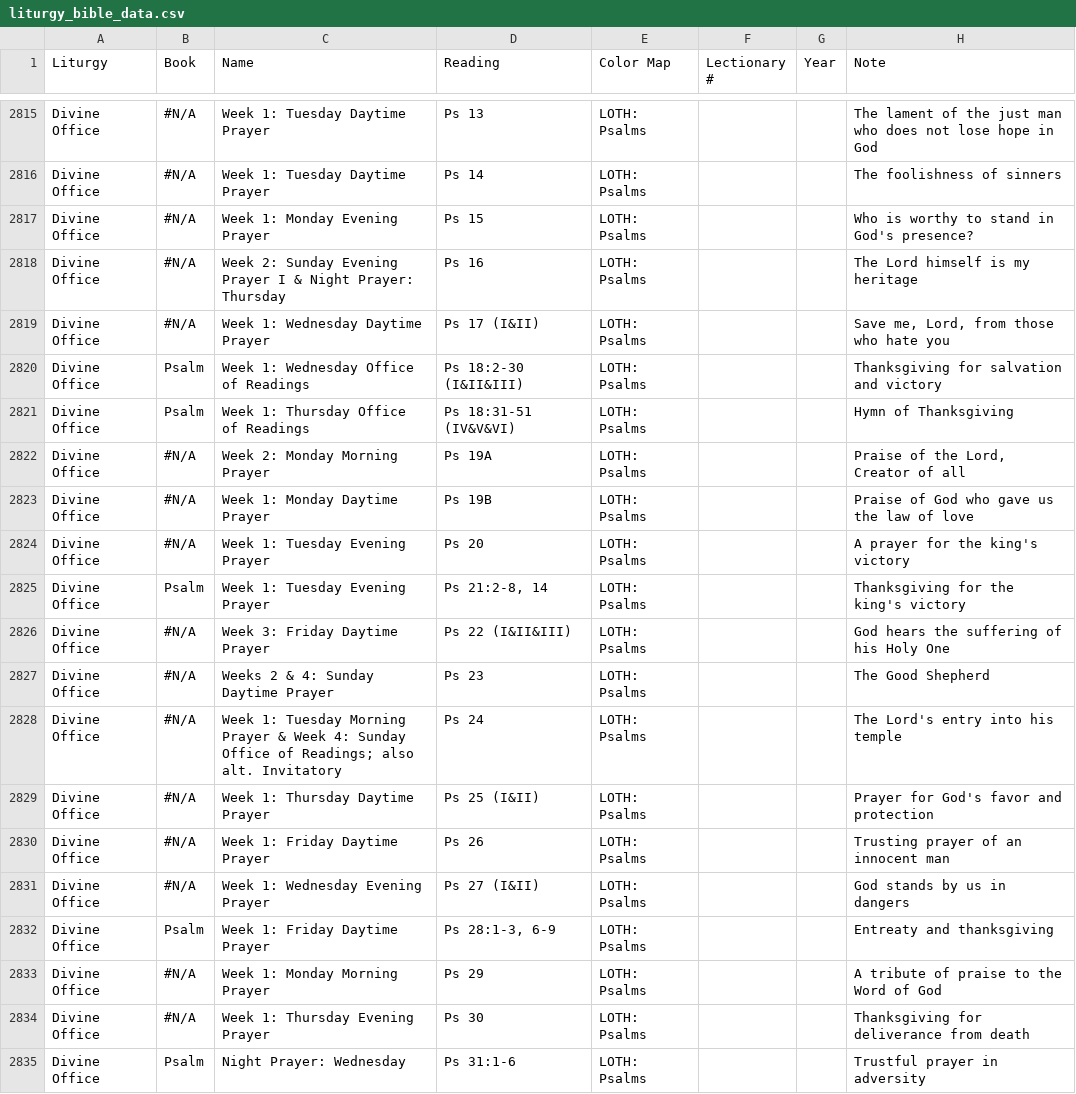
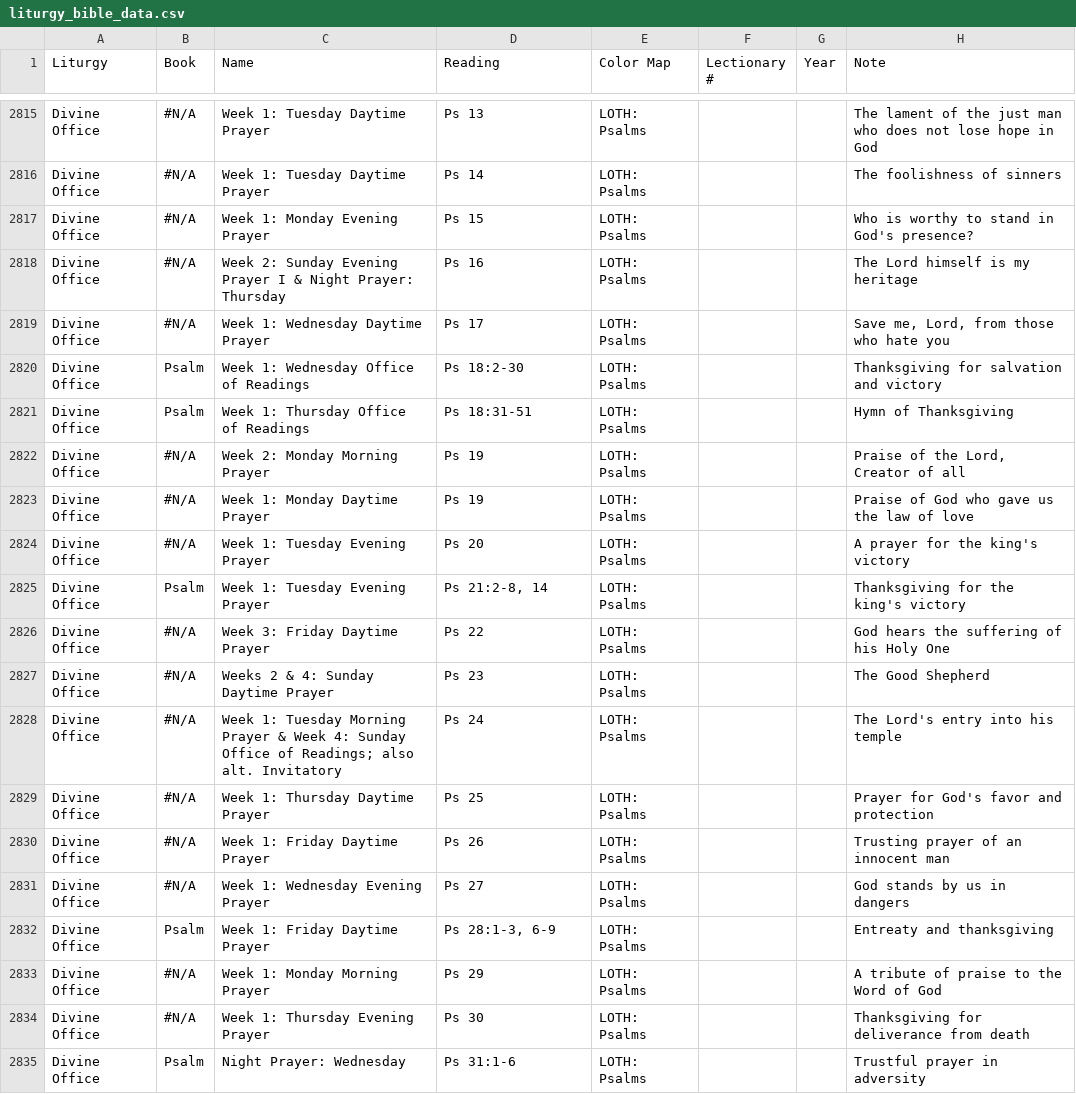
Before and after one commit to liturgybible/liturgybible.github.io, a CSV file: liturgy_bible_data.csv, drawn as a sheet; only a part is shown, gaps mark what is left out; the diff covers the shown part only.

```diff
--- a/liturgy_bible_data.csv
+++ b/liturgy_bible_data.csv
@@ -2821,15 +2821,15 @@ Divine Office,#N/A,Week 1: Monday Evening Prayer,Ps 15,LOTH: Psalms,,,Who is wor
 Divine Office,#N/A,Week 2: Sunday Evening Prayer I & Night Prayer: Thursday,Ps 16,LOTH: Psalms,,,The Lord himself is my heritage
-Divine Office,#N/A,Week 1: Wednesday Daytime Prayer,Ps 17 (I&II),LOTH: Psalms,,,"Save me, Lord, from those who hate you"
-Divine Office,Psalm,Week 1: Wednesday Office of Readings,Ps 18:2-30 (I&II&III),LOTH: Psalms,,,Thanksgiving for salvation and victory
-Divine Office,Psalm,Week 1: Thursday Office of Readings,Ps 18:31-51 (IV&V&VI),LOTH: Psalms,,,Hymn of Thanksgiving
-Divine Office,#N/A,Week 2: Monday Morning Prayer,Ps 19A,LOTH: Psalms,,,"Praise of the Lord, Creator of all"
-Divine Office,#N/A,Week 1: Monday Daytime Prayer,Ps 19B,LOTH: Psalms,,,Praise of God who gave us the law of love
+Divine Office,#N/A,Week 1: Wednesday Daytime Prayer,Ps 17,LOTH: Psalms,,,"Save me, Lord, from those who hate you"
+Divine Office,Psalm,Week 1: Wednesday Office of Readings,Ps 18:2-30,LOTH: Psalms,,,Thanksgiving for salvation and victory
+Divine Office,Psalm,Week 1: Thursday Office of Readings,Ps 18:31-51,LOTH: Psalms,,,Hymn of Thanksgiving
+Divine Office,#N/A,Week 2: Monday Morning Prayer,Ps 19,LOTH: Psalms,,,"Praise of the Lord, Creator of all"
+Divine Office,#N/A,Week 1: Monday Daytime Prayer,Ps 19,LOTH: Psalms,,,Praise of God who gave us the law of love
 Divine Office,#N/A,Week 1: Tuesday Evening Prayer,Ps 20,LOTH: Psalms,,,A prayer for the king's victory
 Divine Office,Psalm,Week 1: Tuesday Evening Prayer,"Ps 21:2-8, 14",LOTH: Psalms,,,Thanksgiving for the king's victory
-Divine Office,#N/A,Week 3: Friday Daytime Prayer,Ps 22 (I&II&III),LOTH: Psalms,,,God hears the suffering of his Holy One
+Divine Office,#N/A,Week 3: Friday Daytime Prayer,Ps 22,LOTH: Psalms,,,God hears the suffering of his Holy One
 Divine Office,#N/A,Weeks 2 & 4: Sunday Daytime Prayer,Ps 23,LOTH: Psalms,,,The Good Shepherd
 Divine Office,#N/A,Week 1: Tuesday Morning Prayer & Week 4: Sunday Office of Readings; also alt. Invitatory,Ps 24,LOTH: Psalms,,,The Lord's entry into his temple
-Divine Office,#N/A,Week 1: Thursday Daytime Prayer,Ps 25 (I&II),LOTH: Psalms,,,Prayer for God's favor and protection
+Divine Office,#N/A,Week 1: Thursday Daytime Prayer,Ps 25,LOTH: Psalms,,,Prayer for God's favor and protection
 Divine Office,#N/A,Week 1: Friday Daytime Prayer,Ps 26,LOTH: Psalms,,,Trusting prayer of an innocent man
-Divine Office,#N/A,Week 1: Wednesday Evening Prayer,Ps 27 (I&II),LOTH: Psalms,,,God stands by us in dangers
+Divine Office,#N/A,Week 1: Wednesday Evening Prayer,Ps 27,LOTH: Psalms,,,God stands by us in dangers
 Divine Office,Psalm,Week 1: Friday Daytime Prayer,"Ps 28:1-3, 6-9",LOTH: Psalms,,,Entreaty and thanksgiving
```
Also changed, not shown: 46 edited cells elsewhere in this file, 1 other file.
